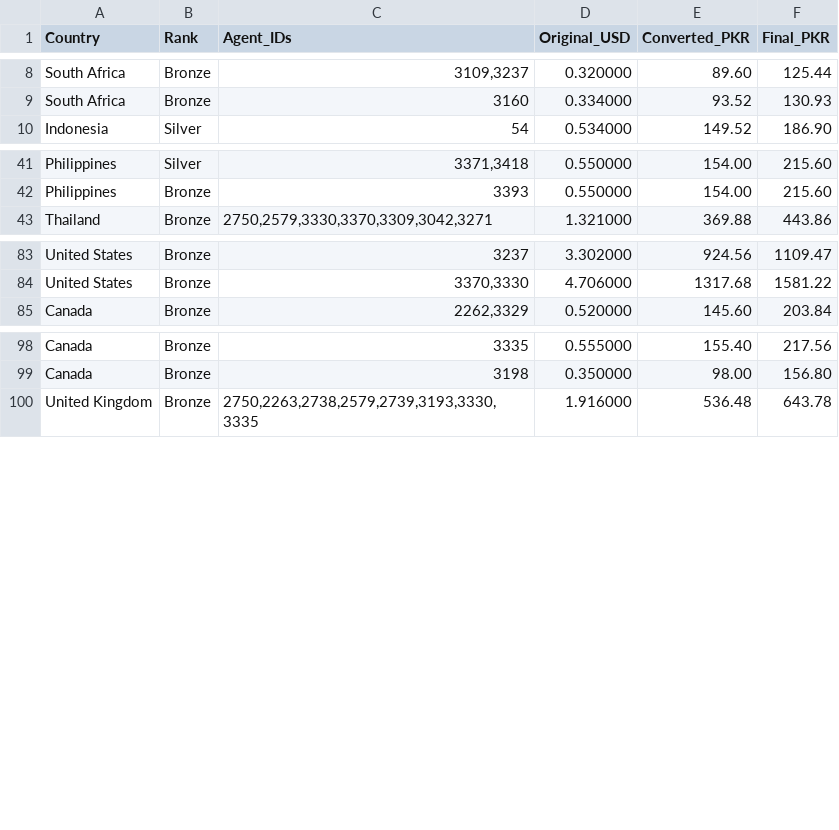
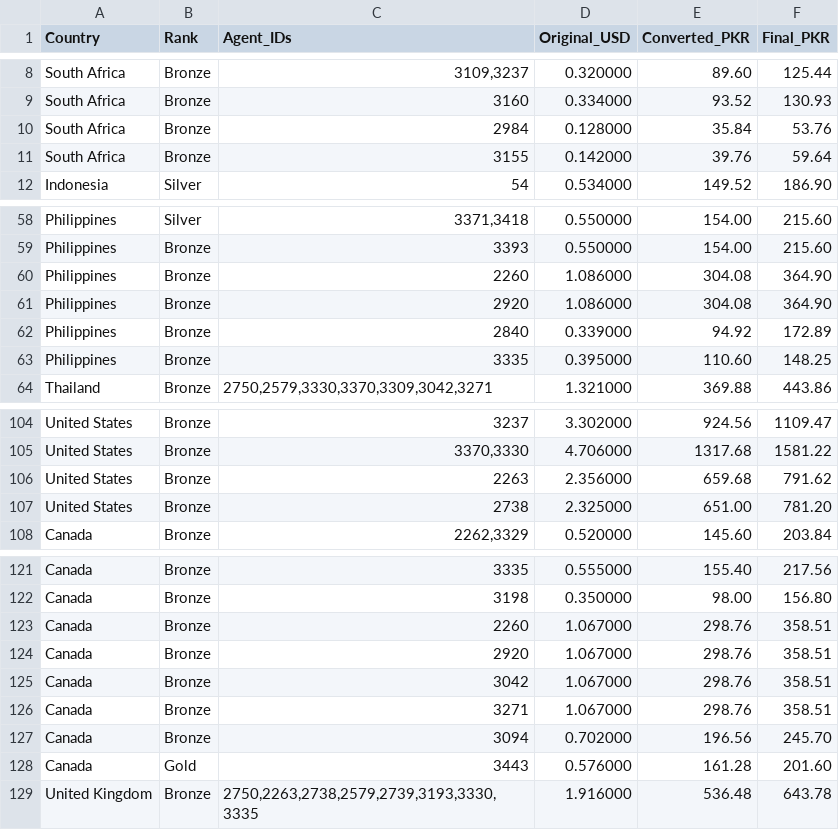
Before and after one commit to trailsirf-star/MRFSMS, a CSV file: services/whatsapp.csv, drawn as a sheet; only a part is shown, gaps mark what is left out; the diff covers the shown part only; the diff names each change by its address in the sheet, - before the commit and + after, or states it on an @@ line.

```diff
--- a/services/whatsapp.csv
+++ b/services/whatsapp.csv
+row 10: South Africa | Bronze | 2984 | 0.128000 | 35.84 | 53.76
+row 11: South Africa | Bronze | 3155 | 0.142000 | 39.76 | 59.64
+row 60: Philippines | Bronze | 2260 | 1.086000 | 304.08 | 364.90
+row 61: Philippines | Bronze | 2920 | 1.086000 | 304.08 | 364.90
+row 62: Philippines | Bronze | 2840 | 0.339000 | 94.92 | 172.89
+row 63: Philippines | Bronze | 3335 | 0.395000 | 110.60 | 148.25
+row 106: United States | Bronze | 2263 | 2.356000 | 659.68 | 791.62
+row 107: United States | Bronze | 2738 | 2.325000 | 651.00 | 781.20
+row 123: Canada | Bronze | 2260 | 1.067000 | 298.76 | 358.51
+row 124: Canada | Bronze | 2920 | 1.067000 | 298.76 | 358.51
+row 125: Canada | Bronze | 3042 | 1.067000 | 298.76 | 358.51
+row 126: Canada | Bronze | 3271 | 1.067000 | 298.76 | 358.51
+row 127: Canada | Bronze | 3094 | 0.702000 | 196.56 | 245.70
+row 128: Canada | Gold | 3443 | 0.576000 | 161.28 | 201.60
```
Also changed, not shown: 18 added rows and 2 edited cells elsewhere in this file.
